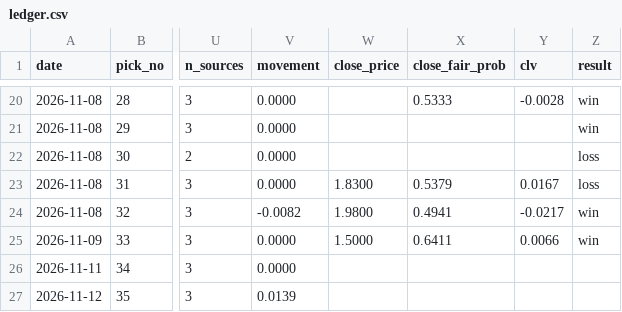
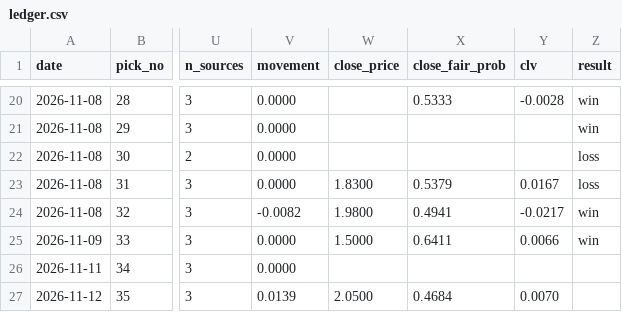
Before and after one commit to StampedPicks/stamped-picks, a CSV file: data/ledger.csv, drawn as a sheet; only a part is shown, gaps mark what is left out; the diff names each change by its address in the sheet, - before the commit and + after, or states it on an @@ line.

Commit message:
ledger 2026-11-12T23:56Z

```diff
--- a/data/ledger.csv
+++ b/data/ledger.csv
-W27 (close_price): (empty)
+W27 (close_price): 2.0500
-X27 (close_fair_prob): (empty)
+X27 (close_fair_prob): 0.4684
-Y27 (clv): (empty)
+Y27 (clv): 0.0070
```
Also changed, not shown: 2 other files.
